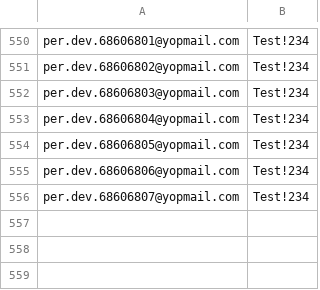
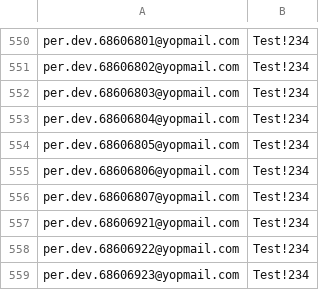
Before and after one commit to KhatSSS/per-test, a CSV file: business/data/DEV_SC01_REGISTER_EXTRACT.csv, drawn as a sheet; only a part is shown, gaps mark what is left out; the diff names each change by its address in the sheet, - before the commit and + after, or states it on an @@ line.

```diff
--- a/business/data/DEV_SC01_REGISTER_EXTRACT.csv
+++ b/business/data/DEV_SC01_REGISTER_EXTRACT.csv
+row 557: per.dev.68606921@yopmail.com | Test!234
+row 558: per.dev.68606922@yopmail.com | Test!234
+row 559: per.dev.68606923@yopmail.com | Test!234
```
Also changed, not shown: business/data/CUSTOMER_SC01_REGISTER_EXTRACT.csv, 5 other files.
